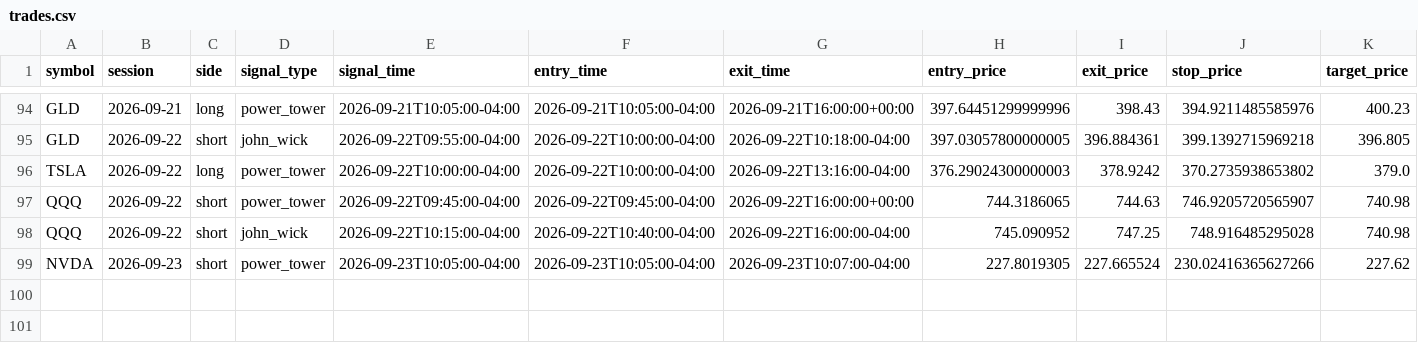
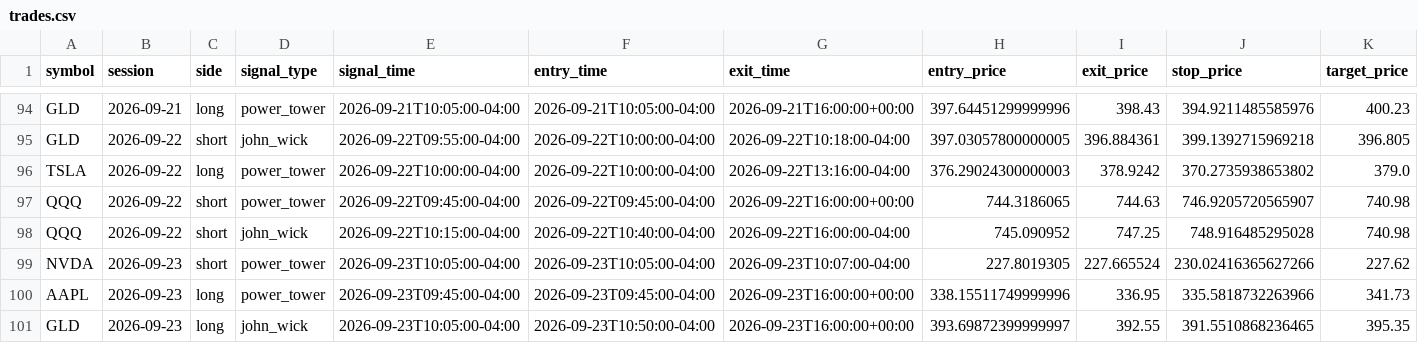
Before and after one commit to ksanta-bit/pattern-scout-eth, a CSV file: docs/stocks/trades.csv, drawn as a sheet; only a part is shown, gaps mark what is left out; rows hold the shown columns only; the diff names each change by its address in the sheet, - before the commit and + after, or states it on an @@ line.

```diff
--- a/docs/stocks/trades.csv
+++ b/docs/stocks/trades.csv
+row 100: AAPL | 2026-09-23 | long | power_tower | 2026-09-23T09:45:00-04:00 | 2026-09-23T09:45:00-04:00 | 2026-09-23T16:00:00+00:00 | 338.15511749999996 | 336.95 | 335.5818732263966 | 341.73
+row 101: GLD | 2026-09-23 | long | john_wick | 2026-09-23T10:05:00-04:00 | 2026-09-23T10:50:00-04:00 | 2026-09-23T16:00:00+00:00 | 393.69872399999997 | 392.55 | 391.5510868236465 | 395.35
```
Also changed, not shown: docs/stocks/equity_curve.csv, 4 other files.
